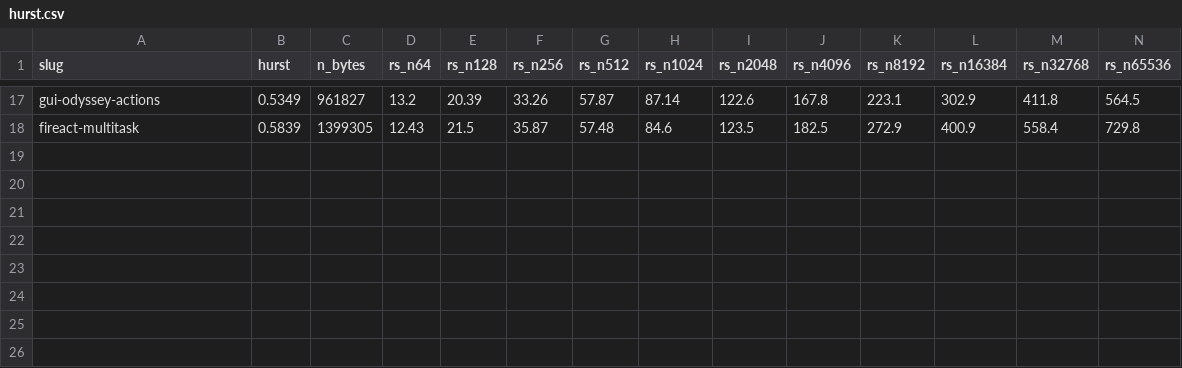
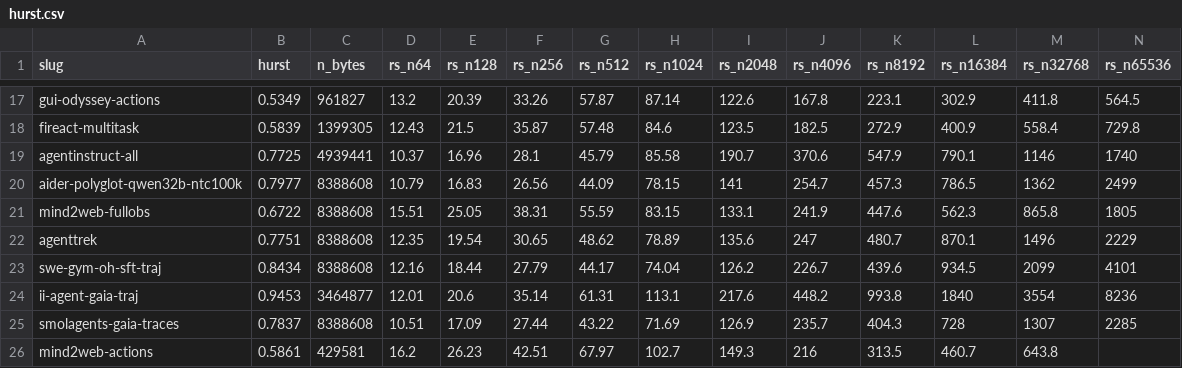
Before and after one commit to ShirleyHuang11/long-agentic-data, a CSV file: data/hurst.csv, drawn as a sheet; only a part is shown, gaps mark what is left out; the diff names each change by its address in the sheet, - before the commit and + after, or states it on an @@ line.

```diff
--- a/data/hurst.csv
+++ b/data/hurst.csv
+row 19: agentinstruct-all | 0.7725 | 4939441 | 10.37 | 16.96 | 28.1 | 45.79 | 85.58 | 190.7 | 370.6 | 547.9 | 790.1 | 1146 | 1740
+row 20: aider-polyglot-qwen32b-ntc100k | 0.7977 | 8388608 | 10.79 | 16.83 | 26.56 | 44.09 | 78.15 | 141 | 254.7 | 457.3 | 786.5 | 1362 | 2499
+row 21: mind2web-fullobs | 0.6722 | 8388608 | 15.51 | 25.05 | 38.31 | 55.59 | 83.15 | 133.1 | 241.9 | 447.6 | 562.3 | 865.8 | 1805
+row 22: agenttrek | 0.7751 | 8388608 | 12.35 | 19.54 | 30.65 | 48.62 | 78.89 | 135.6 | 247 | 480.7 | 870.1 | 1496 | 2229
+row 23: swe-gym-oh-sft-traj | 0.8434 | 8388608 | 12.16 | 18.44 | 27.79 | 44.17 | 74.04 | 126.2 | 226.7 | 439.6 | 934.5 | 2099 | 4101
+row 24: ii-agent-gaia-traj | 0.9453 | 3464877 | 12.01 | 20.6 | 35.14 | 61.31 | 113.1 | 217.6 | 448.2 | 993.8 | 1840 | 3554 | 8236
+row 25: smolagents-gaia-traces | 0.7837 | 8388608 | 10.51 | 17.09 | 27.44 | 43.22 | 71.69 | 126.9 | 235.7 | 404.3 | 728 | 1307 | 2285
+row 26: mind2web-actions | 0.5861 | 429581 | 16.2 | 26.23 | 42.51 | 67.97 | 102.7 | 149.3 | 216 | 313.5 | 460.7 | 643.8
```
Also changed, not shown: data/merged_analysis.csv, 5 other files.
